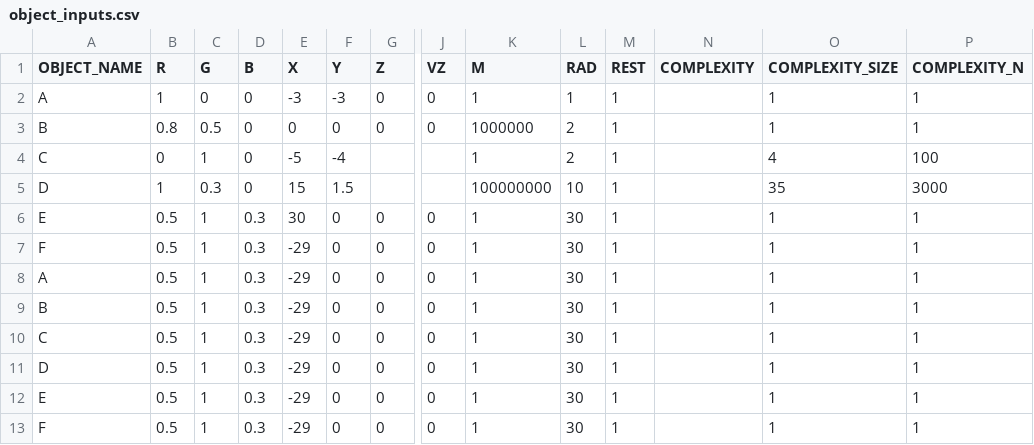
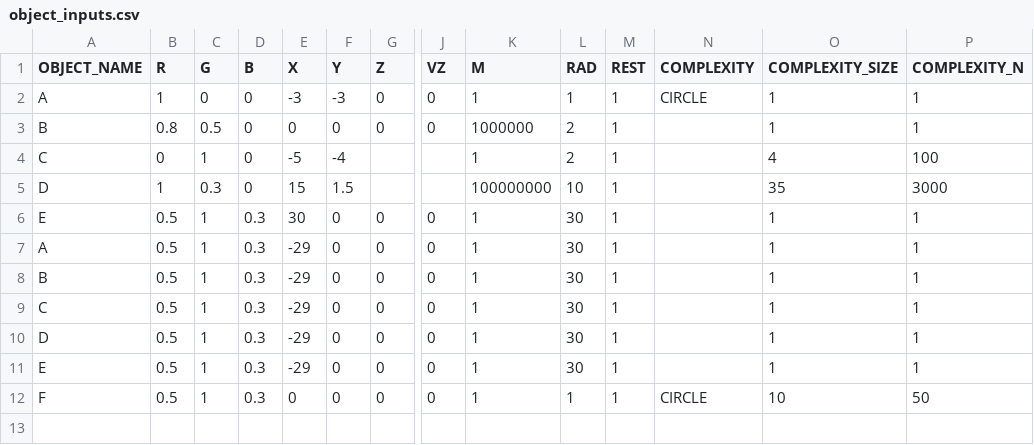
Before and after one commit to Braumeister-Stefan/ParticleSimulator2, a CSV file: Inputs/object_inputs.csv, drawn as a sheet; only a part is shown, gaps mark what is left out; removed rows and columns are numbered as before the commit, all else as after; rows hold the shown columns only; the diff names each change by its address in the sheet, - before the commit and + after, or states it on an @@ line.

```diff
--- a/Inputs/object_inputs.csv
+++ b/Inputs/object_inputs.csv
-N2 (COMPLEXITY): (empty)
+N2 (COMPLEXITY): CIRCLE
-row 7: F | 0.5 | 1 | 0.3 | -29 | 0 | 0 | 0 | 1 | 30 | 1 |  | 1 | 1
-E12 (X): -29
+E12 (X): 0
-L12 (RAD): 30
+L12 (RAD): 1
-N12 (COMPLEXITY): (empty)
+N12 (COMPLEXITY): CIRCLE
-O12 (COMPLEXITY_SIZE): 1
+O12 (COMPLEXITY_SIZE): 10
-P12 (COMPLEXITY_N): 1
+P12 (COMPLEXITY_N): 50
```
Also changed, not shown: Inputs/scenario_inputs.csv, 3 other files.
